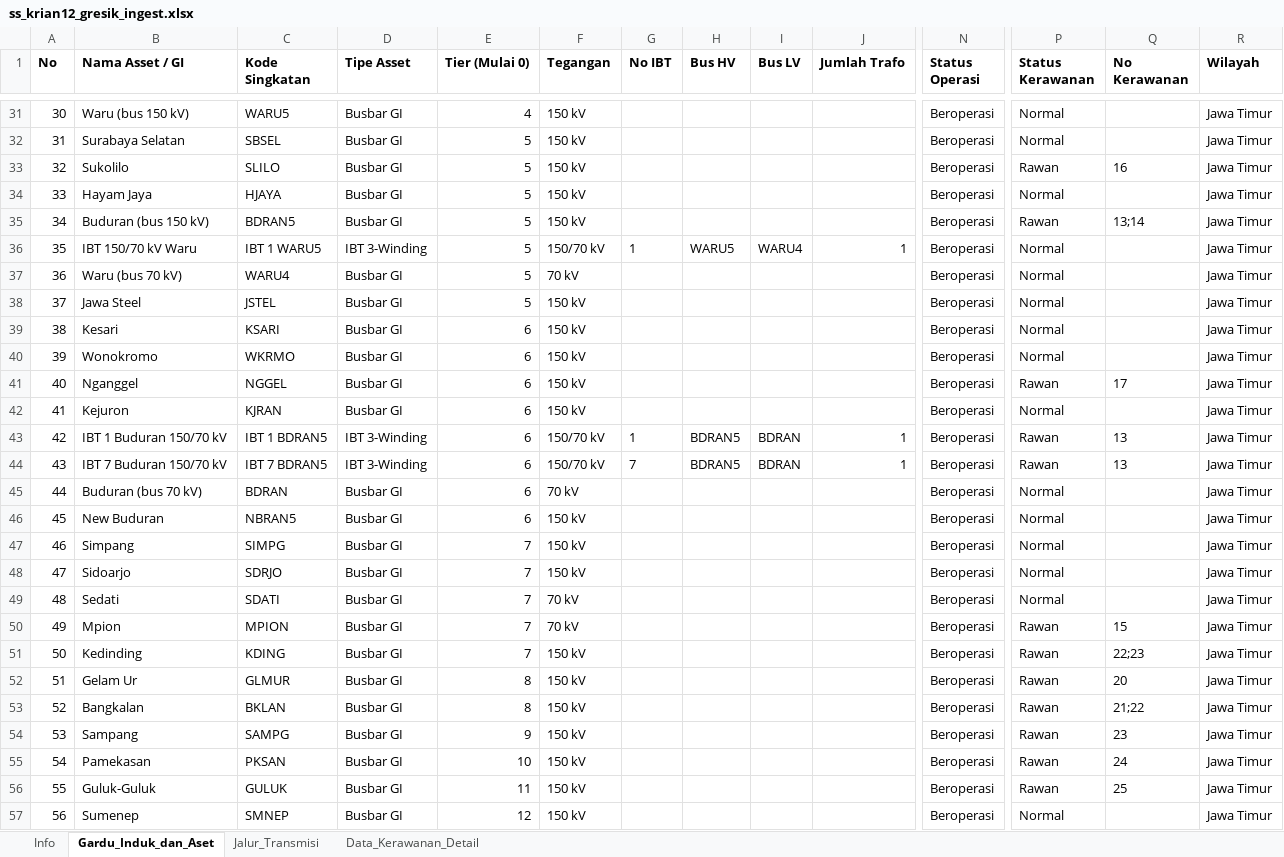
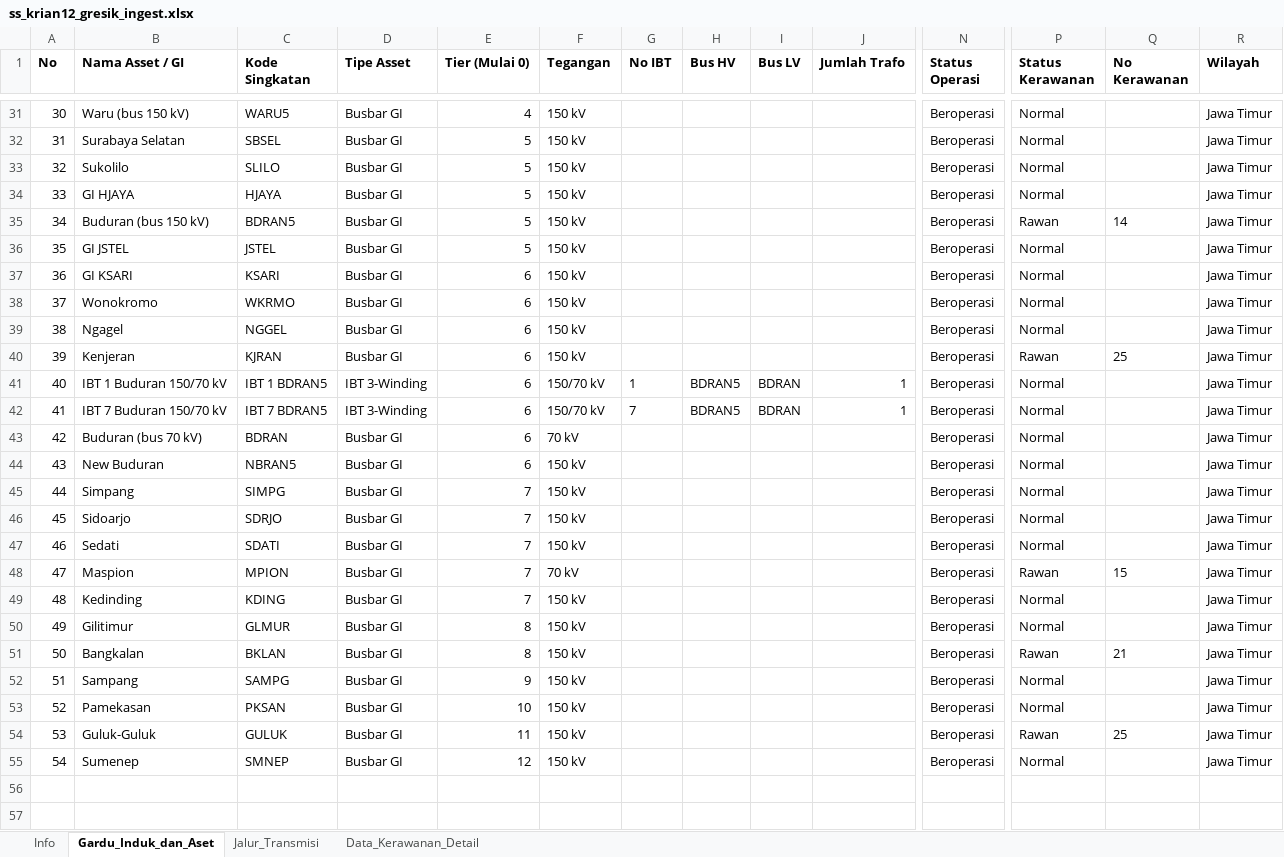
Before and after one commit to hafizna/SLD_engine, an Excel workbook: samples/ss_krian12_gresik_ingest.xlsx, sheet Gardu_Induk_dan_Aset, drawn as a sheet; only a part is shown, gaps mark what is left out; values as stored, in another font and other column widths than the file's, no borders; removed rows and columns are numbered as before the commit, all else as after; rows hold the shown columns only; the diff covers the shown part only; the diff names each change by its address in the sheet, - before the commit and + after, or states it on an @@ line.

```diff
--- a/samples/ss_krian12_gresik_ingest.xlsx (sheet Gardu_Induk_dan_Aset)
+++ b/samples/ss_krian12_gresik_ingest.xlsx (sheet Gardu_Induk_dan_Aset)
@@ column A (No) renumbered from row 9 down @@
-P33 (Status Kerawanan): Rawan
+P33 (Status Kerawanan): Normal
-Q33 (No Kerawanan): 16
+Q33 (No Kerawanan): (empty)
-B34 (Nama Asset / GI): Hayam Jaya
+B34 (Nama Asset / GI): GI HJAYA
-Q35 (No Kerawanan): 13;14
+Q35 (No Kerawanan): 14
-row 36: 35 | IBT 150/70 kV Waru | IBT 1 WARU5 | IBT 3-Winding | 5 | 150/70 kV | 1 | WARU5 | WARU4 | 1 | Beroperasi | Normal |  | Jawa Timur
-row 37: 36 | Waru (bus 70 kV) | WARU4 | Busbar GI | 5 | 70 kV |  |  |  |  | Beroperasi | Normal |  | Jawa Timur
-B36 (Nama Asset / GI): Jawa Steel
+B36 (Nama Asset / GI): GI JSTEL
-B37 (Nama Asset / GI): Kesari
+B37 (Nama Asset / GI): GI KSARI
-B39 (Nama Asset / GI): Nganggel
+B39 (Nama Asset / GI): Ngagel
-P39 (Status Kerawanan): Rawan
+P39 (Status Kerawanan): Normal
-Q39 (No Kerawanan): 17
+Q39 (No Kerawanan): (empty)
-B40 (Nama Asset / GI): Kejuron
+B40 (Nama Asset / GI): Kenjeran
-P40 (Status Kerawanan): Normal
+P40 (Status Kerawanan): Rawan
-Q40 (No Kerawanan): (empty)
+Q40 (No Kerawanan): 25
-P41:P42 (Status Kerawanan): Rawan
+P41:P42 (Status Kerawanan): Normal
-Q41:Q42 (No Kerawanan): 13
+Q41:Q42 (No Kerawanan): (empty)
-F47 (Tegangan): 70 kV
+F47 (Tegangan): 150 kV
-B48 (Nama Asset / GI): Mpion
+B48 (Nama Asset / GI): Maspion
-P49:P50 (Status Kerawanan): Rawan
+P49:P50 (Status Kerawanan): Normal
-Q49 (No Kerawanan): 22;23
+Q49 (No Kerawanan): (empty)
-B50 (Nama Asset / GI): Gelam Ur
+B50 (Nama Asset / GI): Gilitimur
-Q50 (No Kerawanan): 20
+Q50 (No Kerawanan): (empty)
-Q51 (No Kerawanan): 21;22
+Q51 (No Kerawanan): 21
-P52:P53 (Status Kerawanan): Rawan
+P52:P53 (Status Kerawanan): Normal
-Q52 (No Kerawanan): 23
+Q52 (No Kerawanan): (empty)
-Q53 (No Kerawanan): 24
+Q53 (No Kerawanan): (empty)
```
Also changed, not shown: 1 added row, 1 removed row and 33 edited cells elsewhere in this sheet, sheet Jalur_Transmisi, sheet Info, 3 other files.
